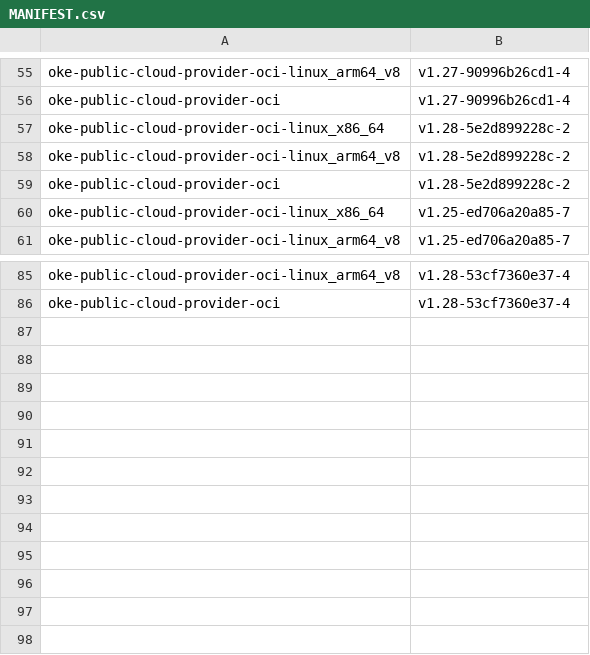
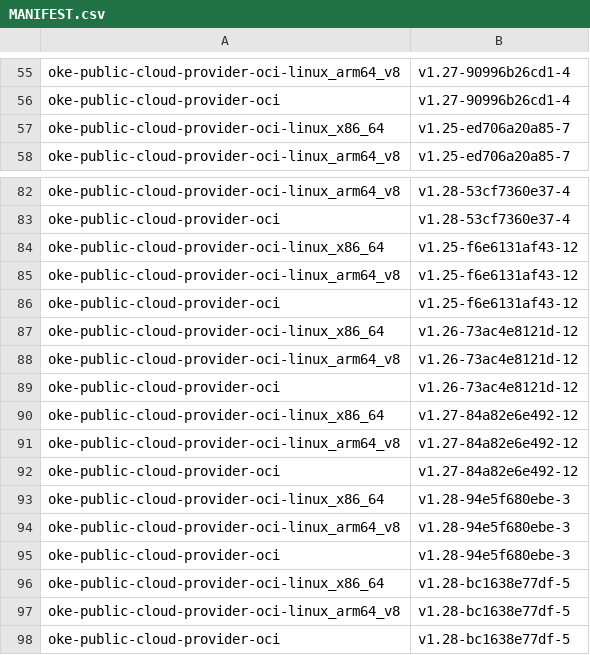
Before and after one commit to AkarshES/oci-cloud-controller-manager, a CSV file: MANIFEST.csv, drawn as a sheet; only a part is shown, gaps mark what is left out.

```diff
--- a/MANIFEST.csv
+++ b/MANIFEST.csv
@@ -56,5 +56,2 @@ oke-public-cloud-provider-oci-linux_arm64_v8      , v1.27-90996b26cd1-4
 oke-public-cloud-provider-oci                     , v1.27-90996b26cd1-4
-oke-public-cloud-provider-oci-linux_x86_64        , v1.28-5e2d899228c-2
-oke-public-cloud-provider-oci-linux_arm64_v8      , v1.28-5e2d899228c-2
-oke-public-cloud-provider-oci                     , v1.28-5e2d899228c-2
 oke-public-cloud-provider-oci-linux_x86_64        , v1.25-ed706a20a85-7
@@ -86 +83,16 @@ oke-public-cloud-provider-oci-linux_arm64_v8      , v1.28-53cf7360e37-4
 oke-public-cloud-provider-oci                     , v1.28-53cf7360e37-4
+oke-public-cloud-provider-oci-linux_x86_64        , v1.25-f6e6131af43-12
+oke-public-cloud-provider-oci-linux_arm64_v8      , v1.25-f6e6131af43-12
+oke-public-cloud-provider-oci                     , v1.25-f6e6131af43-12
+oke-public-cloud-provider-oci-linux_x86_64        , v1.26-73ac4e8121d-12
+oke-public-cloud-provider-oci-linux_arm64_v8      , v1.26-73ac4e8121d-12
+oke-public-cloud-provider-oci                     , v1.26-73ac4e8121d-12
+oke-public-cloud-provider-oci-linux_x86_64        , v1.27-84a82e6e492-12
+oke-public-cloud-provider-oci-linux_arm64_v8      , v1.27-84a82e6e492-12
+oke-public-cloud-provider-oci                     , v1.27-84a82e6e492-12
+oke-public-cloud-provider-oci-linux_x86_64        , v1.28-94e5f680ebe-3
+oke-public-cloud-provider-oci-linux_arm64_v8      , v1.28-94e5f680ebe-3
+oke-public-cloud-provider-oci                     , v1.28-94e5f680ebe-3
+oke-public-cloud-provider-oci-linux_x86_64        , v1.28-bc1638e77df-5
+oke-public-cloud-provider-oci-linux_arm64_v8      , v1.28-bc1638e77df-5
+oke-public-cloud-provider-oci                     , v1.28-bc1638e77df-5
```
Also changed, not shown: 1 other file.
